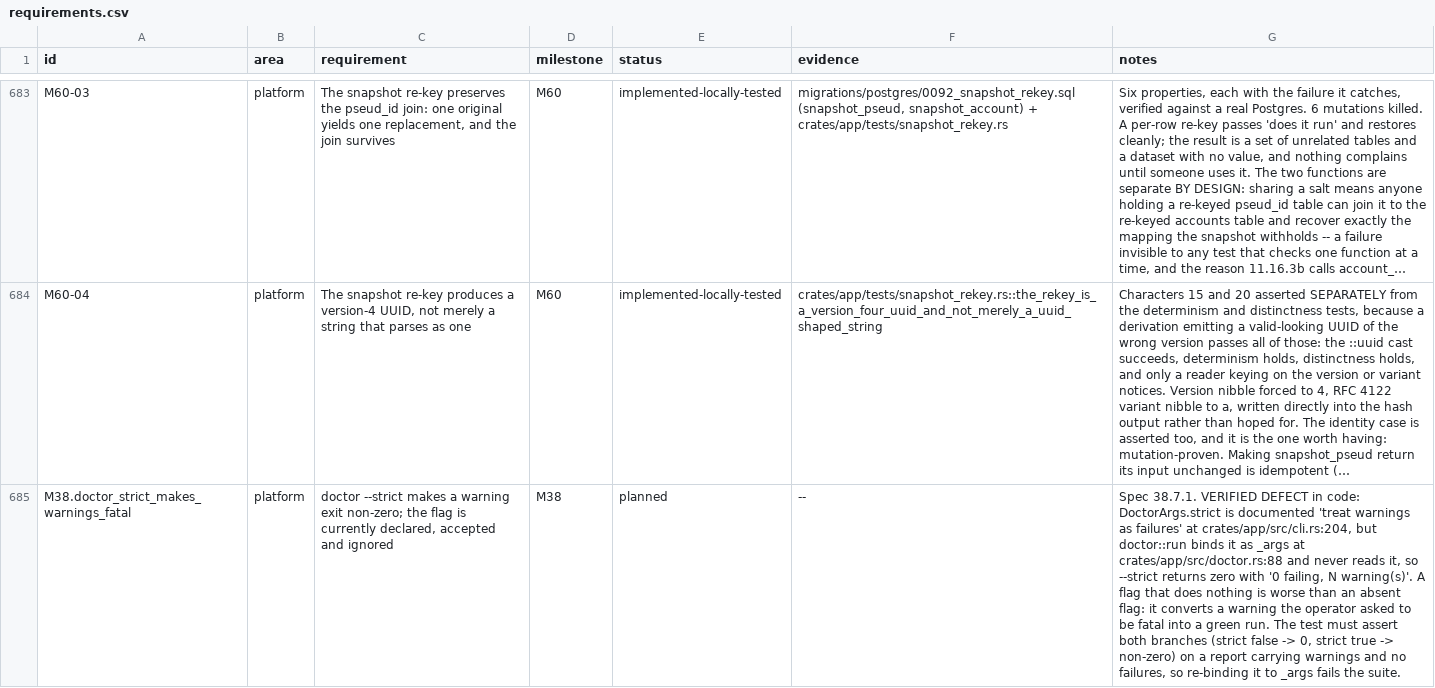
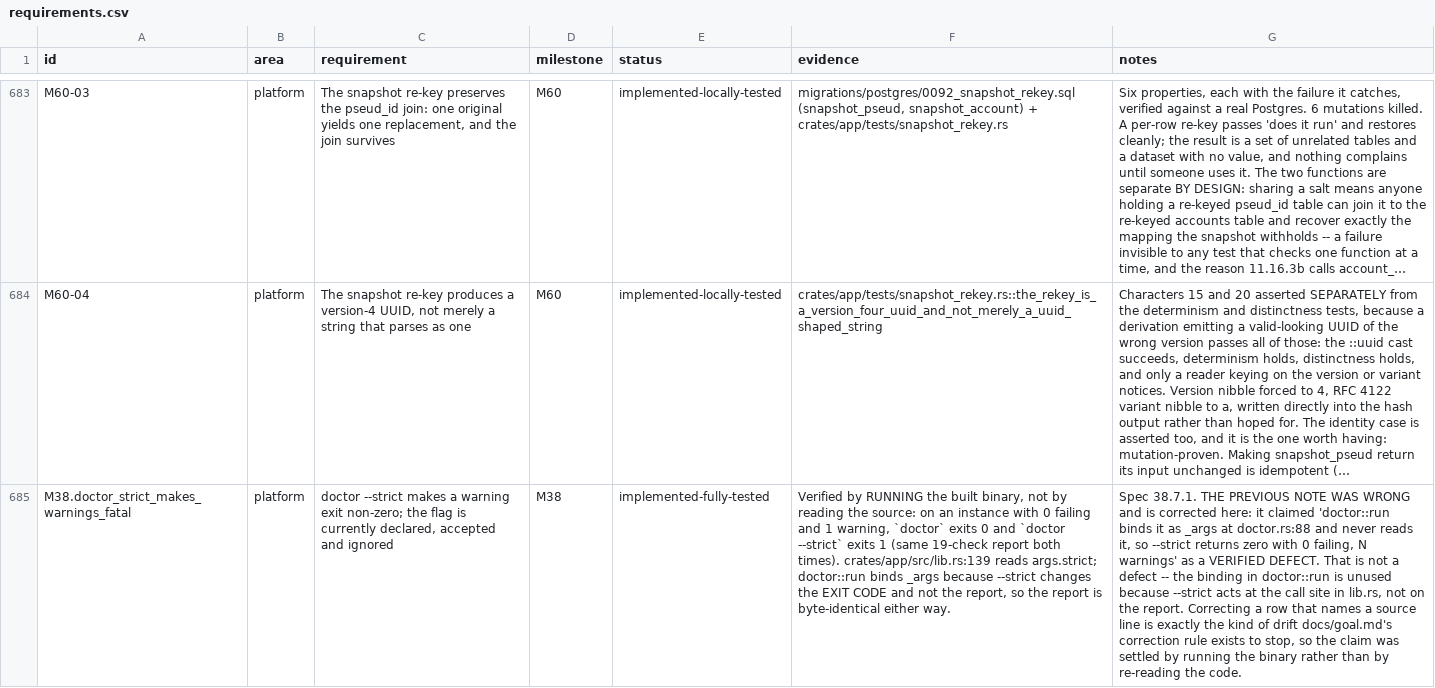
Before and after one commit to 8ullyMaguire/lorehaven, a CSV file: docs/requirements.csv, drawn as a sheet; only a part is shown, gaps mark what is left out; long unchanged cells end in …; the diff covers the shown part only; the diff names each change by its address in the sheet, - before the commit and + after, or states it on an @@ line.

```diff
--- a/docs/requirements.csv
+++ b/docs/requirements.csv
-E685 (status): planned
+E685 (status): implemented-fully-tested
-F685 (evidence): --
+F685 (evidence): Verified by RUNNING the built binary, not by reading the source: on an instance with 0 failing and 1 warning, `doctor` exits 0 and `doctor --strict` exits 1 (same 19-check report both times). crates/app/src/lib.rs:139 reads args.strict; doctor::run binds _args because --strict changes the EXIT CODE and not the report, so the report is byte-identical either way.
-G685 (notes): Spec 38.7.1. VERIFIED DEFECT in code: DoctorArgs.strict is documented 'treat warnings as failures' at crates/app/src/cli.rs:204, but doctor::run binds it as _args at crates/app/src/doctor.rs:88 and never reads it, so --strict returns zero with '0 failing, N warning(s)'. A flag that does nothing is worse than an absent flag: it converts a warning the operator asked to be fatal into a green run. The test must assert both branches (strict false -> 0, strict true -> non-zero) on a report carrying warnings and no failures, so re-binding it to _args fails the suite.
+G685 (notes): Spec 38.7.1. THE PREVIOUS NOTE WAS WRONG and is corrected here: it claimed 'doctor::run binds it as _args at doctor.rs:88 and never reads it, so --strict returns zero with 0 failing, N warnings' as a VERIFIED DEFECT. That is not a defect -- the binding in doctor::run is unused because --strict acts at the call site in lib.rs, not on the report. Correcting a row that names a source line is exactly the kind of drift docs/goal.md's correction rule exists to stop, so the claim was settled by running the binary rather than by re-reading the code.
```
Also changed, not shown: 6 edited cells elsewhere in this file, 2 other files.
